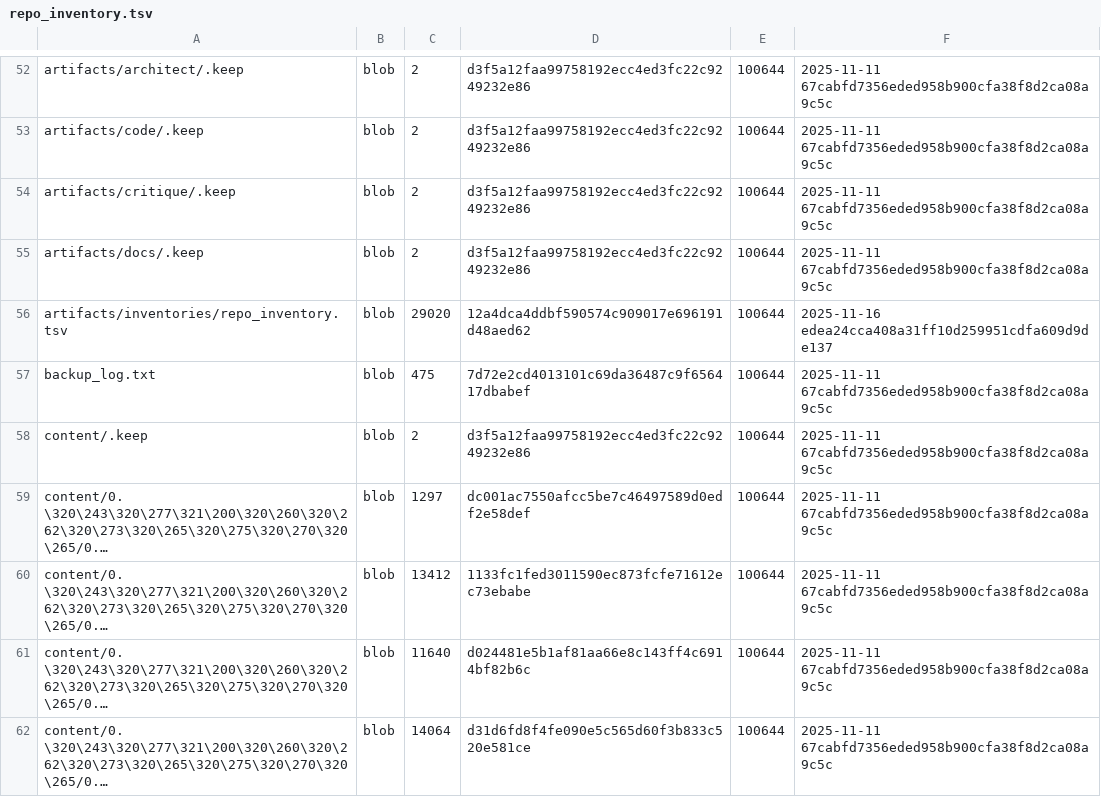
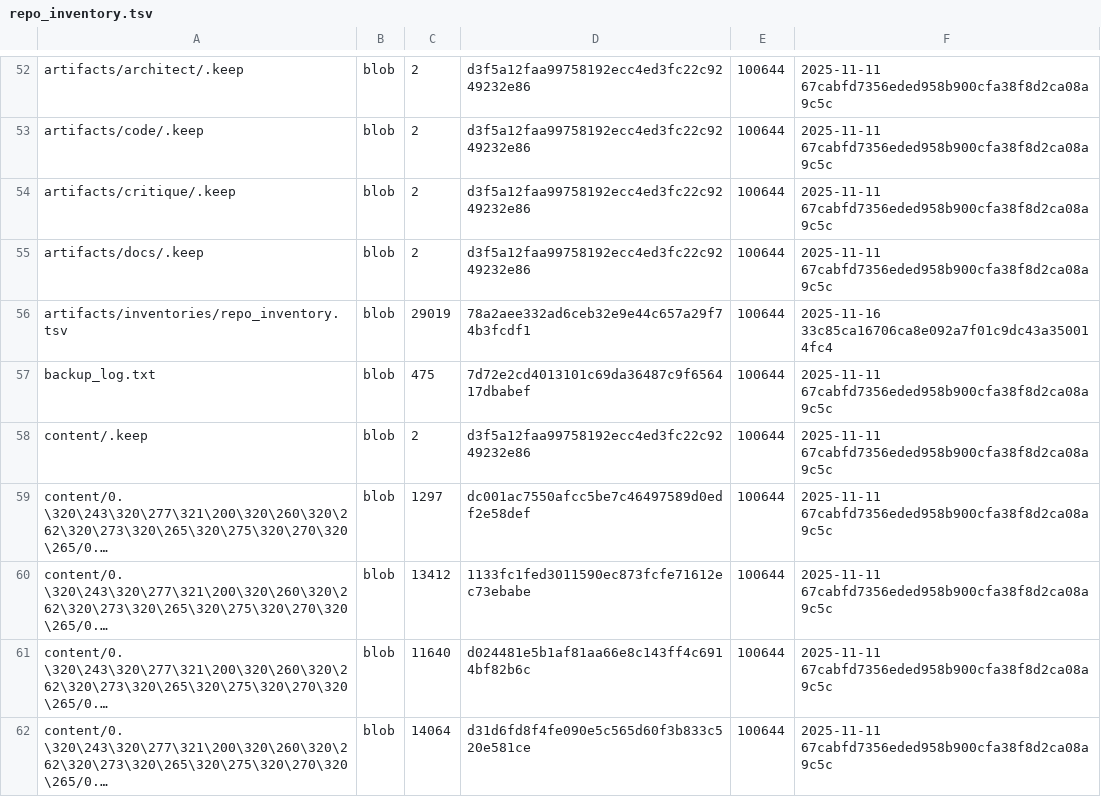
Before and after one commit to TserenTserenov/DS-ecosystem-development, a TSV file: artifacts/inventories/repo_inventory.tsv, drawn as a sheet; only a part is shown, gaps mark what is left out; long unchanged cells end in ….

Commit message:
chore: add repo inventory

```diff
--- a/artifacts/inventories/repo_inventory.tsv
+++ b/artifacts/inventories/repo_inventory.tsv
@@ -55,3 +55,3 @@ artifacts/critique/.keep	blob	2	d3f5a12faa99758192ecc4ed3fc22c9249232e86	100644
 artifacts/docs/.keep	blob	2	d3f5a12faa99758192ecc4ed3fc22c9249232e86	100644	2025-11-11 67cabfd7356eded958b900cfa38f8d2ca08a9c5c
-artifacts/inventories/repo_inventory.tsv	blob	29020	12a4dca4ddbf590574c909017e696191d48aed62	100644	2025-11-16 edea24cca408a31ff10d259951cdfa609d9de137
+artifacts/inventories/repo_inventory.tsv	blob	29019	78a2aee332ad6ceb32e9e44c657a29f74b3fcdf1	100644	2025-11-16 33c85ca16706ca8e092a7f01c9dc43a350014fc4
 backup_log.txt	blob	475	7d72e2cd4013101c69da36487c9f656417dbabef	100644	2025-11-11 67cabfd7356eded958b900cfa38f8d2ca08a9c5c
```
